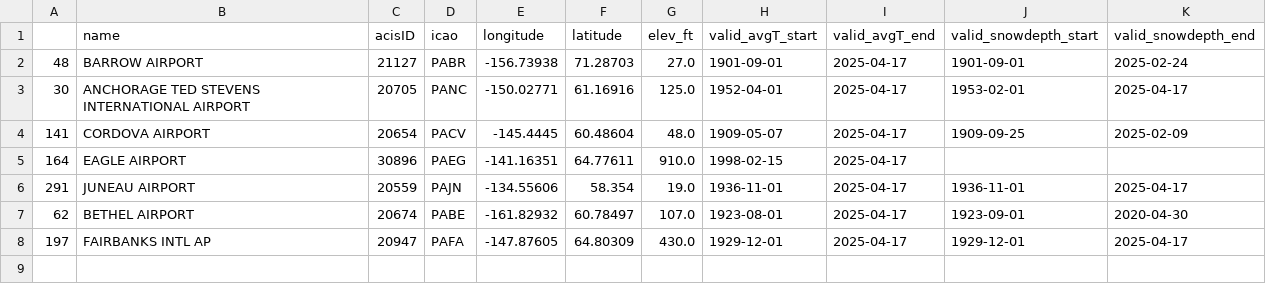
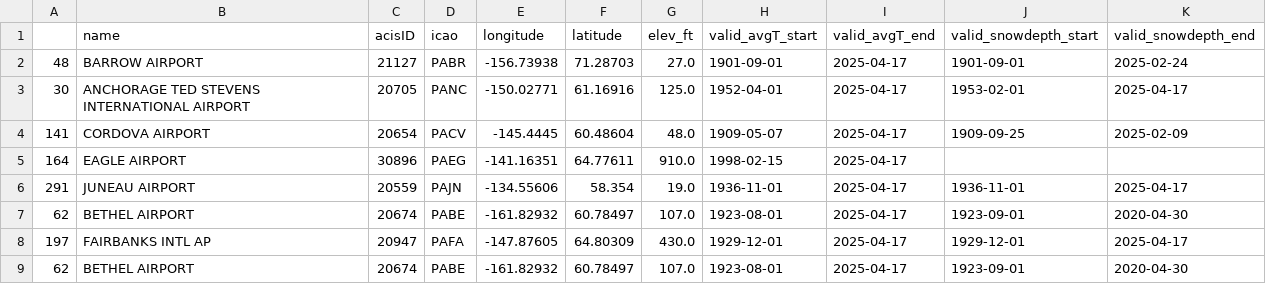
Before and after one commit to chryss/dyndowntools, a CSV file: evaluation/auxdata/ACIS_stations.csv, drawn as a sheet.

Commit message:
new wind evaluation files

```diff
--- a/evaluation/auxdata/ACIS_stations.csv
+++ b/evaluation/auxdata/ACIS_stations.csv
@@ -8 +8,2 @@
 197,FAIRBANKS INTL AP,20947,PAFA,-147.87605,64.80309,430.0,1929-12-01,2025-04-17,1929-12-01,2025-04-17
+62,BETHEL AIRPORT,20674,PABE,-161.82932,60.78497,107.0,1923-08-01,2025-04-17,1923-09-01,2020-04-30
```
Also changed, not shown: 2 other files.
